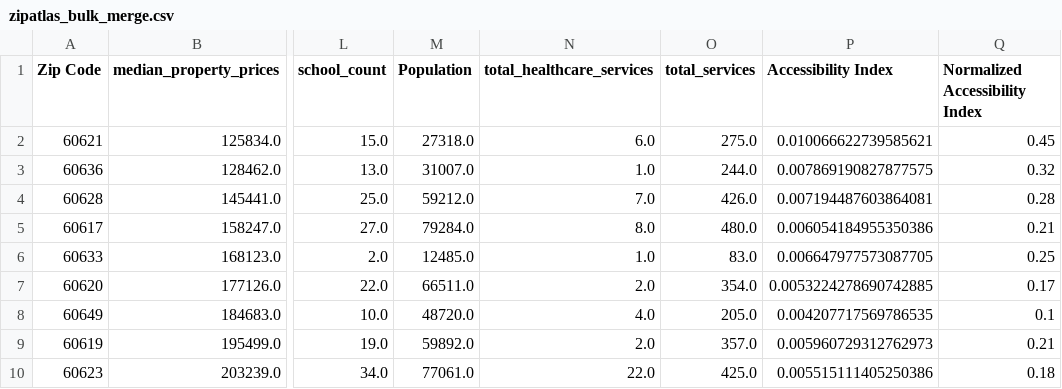
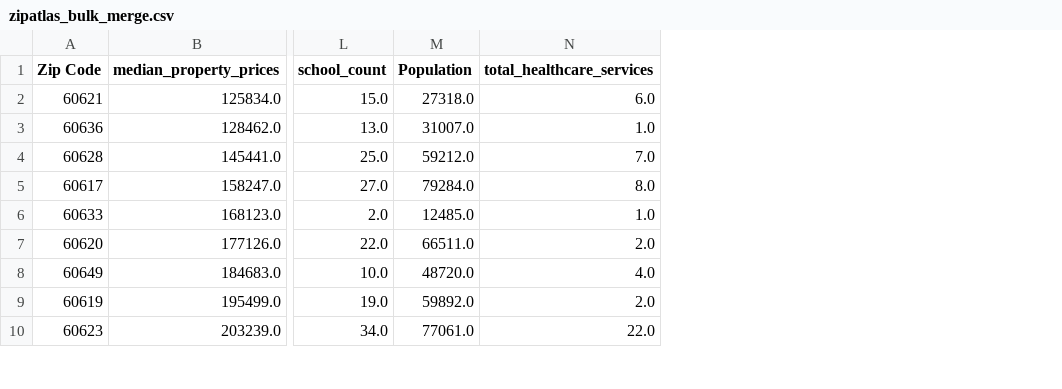
Before and after one commit to uchicago-2025-capp30122/30122-project-zip-link, a CSV file: zip_link/data/preprocessed/zipatlas_bulk_merge.csv, drawn as a sheet; only a part is shown, gaps mark what is left out; the diff names each change by its address in the sheet, - before the commit and + after, or states it on an @@ line.

```diff
--- a/zip_link/data/preprocessed/zipatlas_bulk_merge.csv
+++ b/zip_link/data/preprocessed/zipatlas_bulk_merge.csv
-column O (total_services), rows 2-10: 275.0 | 244.0 | 426.0 | 480.0 | 83.0 | 354.0 | 205.0 | 357.0 | 425.0
-column P (Accessibility Index), rows 2-10: 0.010066622739585621 | 0.007869190827877575 | 0.007194487603864081 | 0.006054184955350386 | 0.006647977573087705 | 0.0053224278690742885 | 0.004207717569786535 | 0.005960729312762973 | 0.005515111405250386
-column Q (Normalized Accessibility Index), rows 2-10: 0.45 | 0.32 | 0.28 | 0.21 | 0.25 | 0.17 | 0.1 | 0.21 | 0.18
```
Also changed, not shown: zip_link/data/preprocessed/grocery_store_data.csv, 4 other files.
